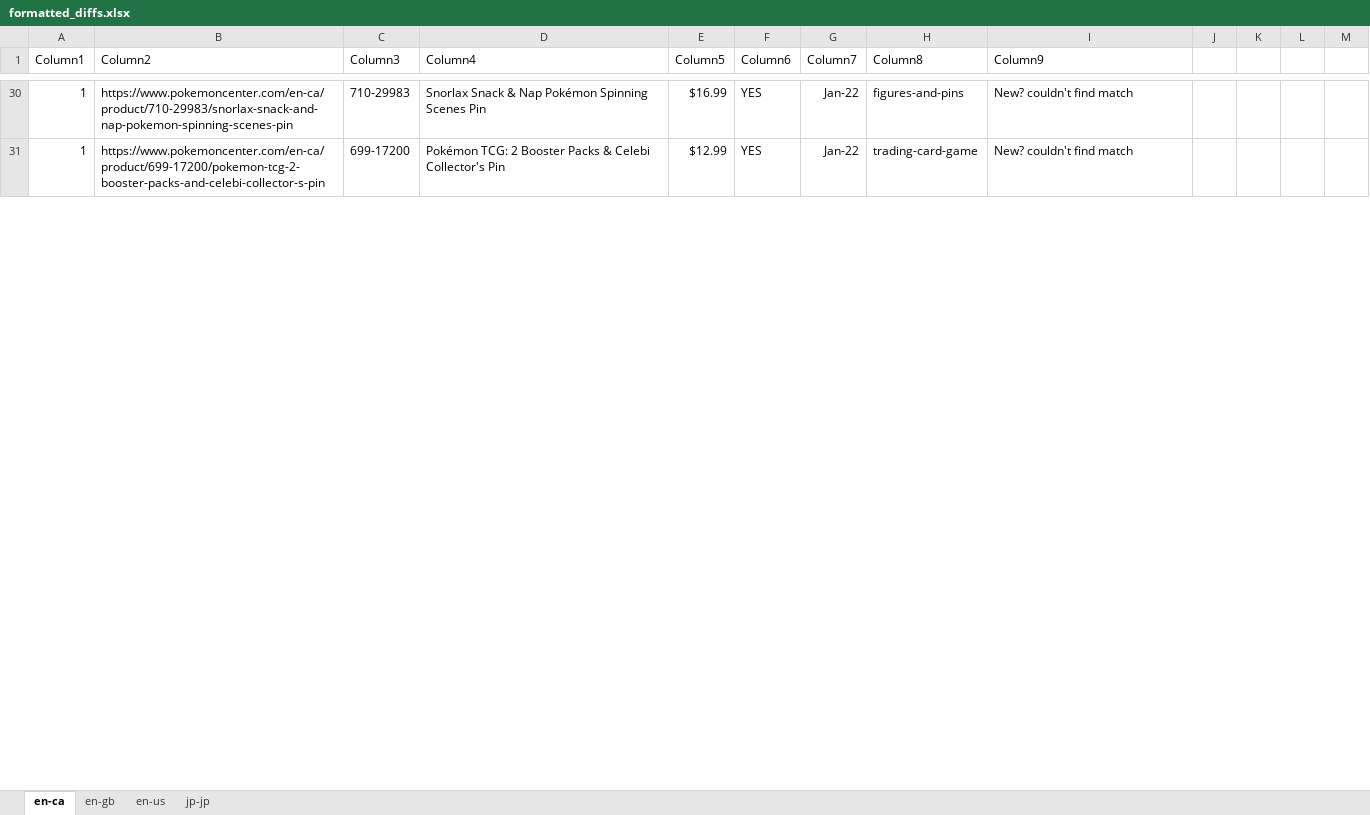
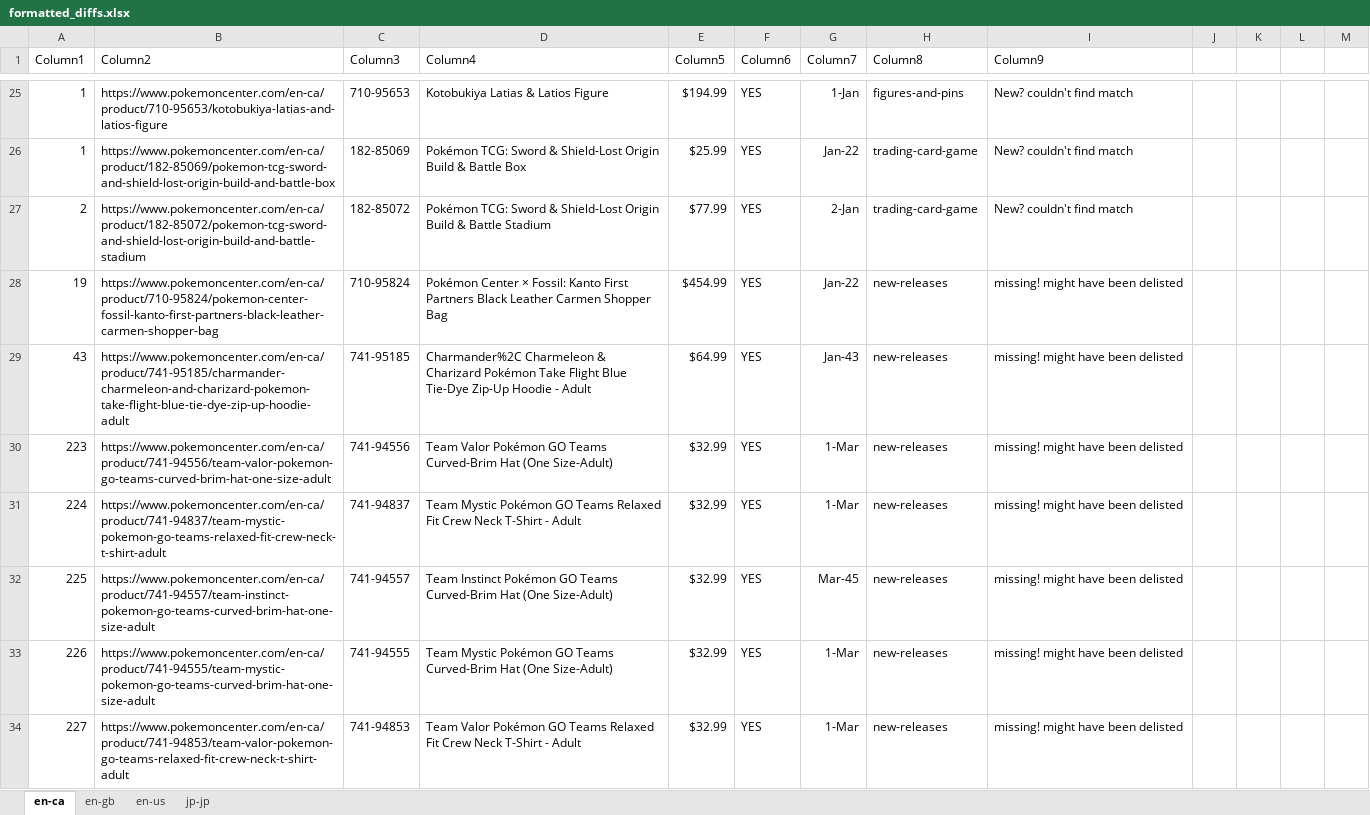
Before and after one commit to PrincessGrouchy/pokecenter-trawler, an Excel workbook: Current Solution/formatted_diffs.xlsx, sheet en-ca, drawn as a sheet; only a part is shown, gaps mark what is left out; values as stored, in another font and other column widths than the file's, no borders; conditional formats and table styles not drawn; addresses are those after the commit; the diff covers the shown part only; the diff names each change by its address in the sheet, - before the commit and + after, or states it on an @@ line.

```diff
--- a/Current Solution/formatted_diffs.xlsx (sheet en-ca)
+++ b/Current Solution/formatted_diffs.xlsx (sheet en-ca)
-B25 (Column2): https://www.pokemoncenter.com/en-ca/product/710-29983/snorlax-snack-and-nap-pokemon-spinning-scenes-pin
+B25 (Column2): https://www.pokemoncenter.com/en-ca/product/710-95653/kotobukiya-latias-and-latios-figure
-C25 (Column3): 710-29983
+C25 (Column3): 710-95653
-D25 (Column4): Snorlax Snack & Nap Pokémon Spinning Scenes Pin
+D25 (Column4): Kotobukiya Latias & Latios Figure
-E25 (Column5): $16.99
+E25 (Column5): $194.99
-G25 (Column7): Jan-22
+G25 (Column7): 1-Jan
-B26 (Column2): https://www.pokemoncenter.com/en-ca/product/699-17200/pokemon-tcg-2-booster-packs-and-celebi-collector-s-pin
+B26 (Column2): https://www.pokemoncenter.com/en-ca/product/182-85069/pokemon-tcg-sword-and-shield-lost-origin-build-and-battle-box
-C26 (Column3): 699-17200
+C26 (Column3): 182-85069
-D26 (Column4): Pokémon TCG: 2 Booster Packs & Celebi Collector's Pin
+D26 (Column4): Pokémon TCG: Sword & Shield-Lost Origin Build & Battle Box
-E26 (Column5): $12.99
+E26 (Column5): $25.99
+row 27: 2 | https://www.pokemoncenter.com/en-ca/product/182-85072/pokemon-tcg-sword-and-shield-lost-origin-build-and-battle-stadium | 182-85072 | Pokémon TCG: Sword & Shield-Lost Origin Build & Battle Stadium | $77.99 | YES | 2-Jan | trading-card-game | New? couldn't find match
+row 28: 19 | https://www.pokemoncenter.com/en-ca/product/710-95824/pokemon-center-fossil-kanto-first-partners-black-leather-carmen-shopper-bag | 710-95824 | Pokémon Center × Fossil: Kanto First Partners Black Leather Carmen Shopper Bag | $454.99 | YES | Jan-22 | new-releases | missing! might have been delisted
+row 29: 43 | https://www.pokemoncenter.com/en-ca/product/741-95185/charmander-charmeleon-and-charizard-pokemon-take-flight-blue-tie-dye-zip-up-hoodie-adult | 741-95185 | Charmander%2C Charmeleon & Charizard Pokémon Take Flight Blue Tie-Dye Zip-Up Hoodie - Adult | $64.99 | YES | Jan-43 | new-releases | missing! might have been delisted
+row 30: 223 | https://www.pokemoncenter.com/en-ca/product/741-94556/team-valor-pokemon-go-teams-curved-brim-hat-one-size-adult | 741-94556 | Team Valor Pokémon GO Teams Curved-Brim Hat (One Size-Adult) | $32.99 | YES | 1-Mar | new-releases | missing! might have been delisted
+row 31: 224 | https://www.pokemoncenter.com/en-ca/product/741-94837/team-mystic-pokemon-go-teams-relaxed-fit-crew-neck-t-shirt-adult | 741-94837 | Team Mystic Pokémon GO Teams Relaxed Fit Crew Neck T-Shirt - Adult | $32.99 | YES | 1-Mar | new-releases | missing! might have been delisted
+row 32: 225 | https://www.pokemoncenter.com/en-ca/product/741-94557/team-instinct-pokemon-go-teams-curved-brim-hat-one-size-adult | 741-94557 | Team Instinct Pokémon GO Teams Curved-Brim Hat (One Size-Adult) | $32.99 | YES | Mar-45 | new-releases | missing! might have been delisted
+row 33: 226 | https://www.pokemoncenter.com/en-ca/product/741-94555/team-mystic-pokemon-go-teams-curved-brim-hat-one-size-adult | 741-94555 | Team Mystic Pokémon GO Teams Curved-Brim Hat (One Size-Adult) | $32.99 | YES | 1-Mar | new-releases | missing! might have been delisted
+row 34: 227 | https://www.pokemoncenter.com/en-ca/product/741-94853/team-valor-pokemon-go-teams-relaxed-fit-crew-neck-t-shirt-adult | 741-94853 | Team Valor Pokémon GO Teams Relaxed Fit Crew Neck T-Shirt - Adult | $32.99 | YES | 1-Mar | new-releases | missing! might have been delisted
```
Also changed, not shown: 101 added rows, 65 removed rows, 190 edited cells and cell formats elsewhere in this sheet, sheet jp-jp, sheet en-us, sheet en-gb, 24 other files.
